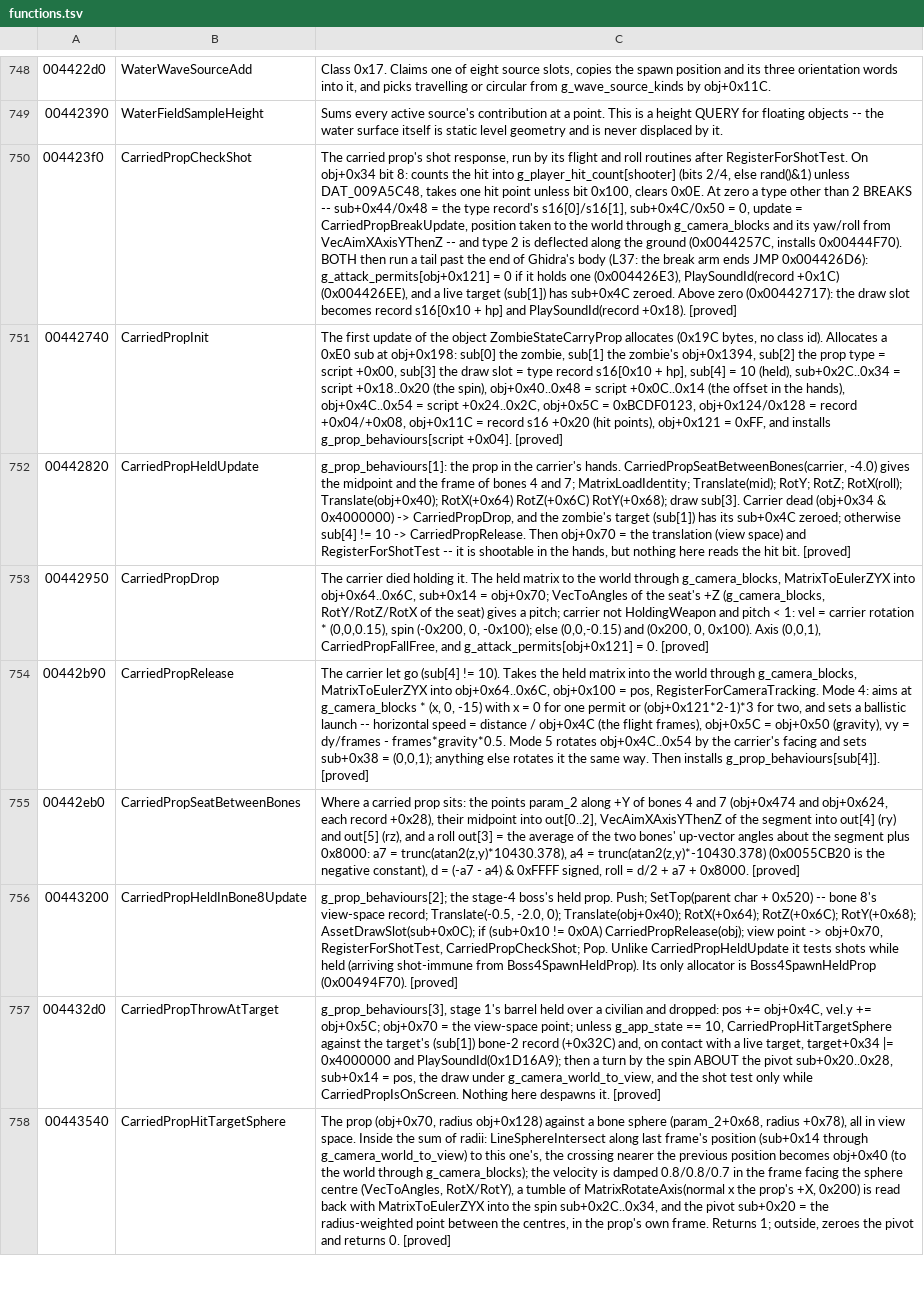
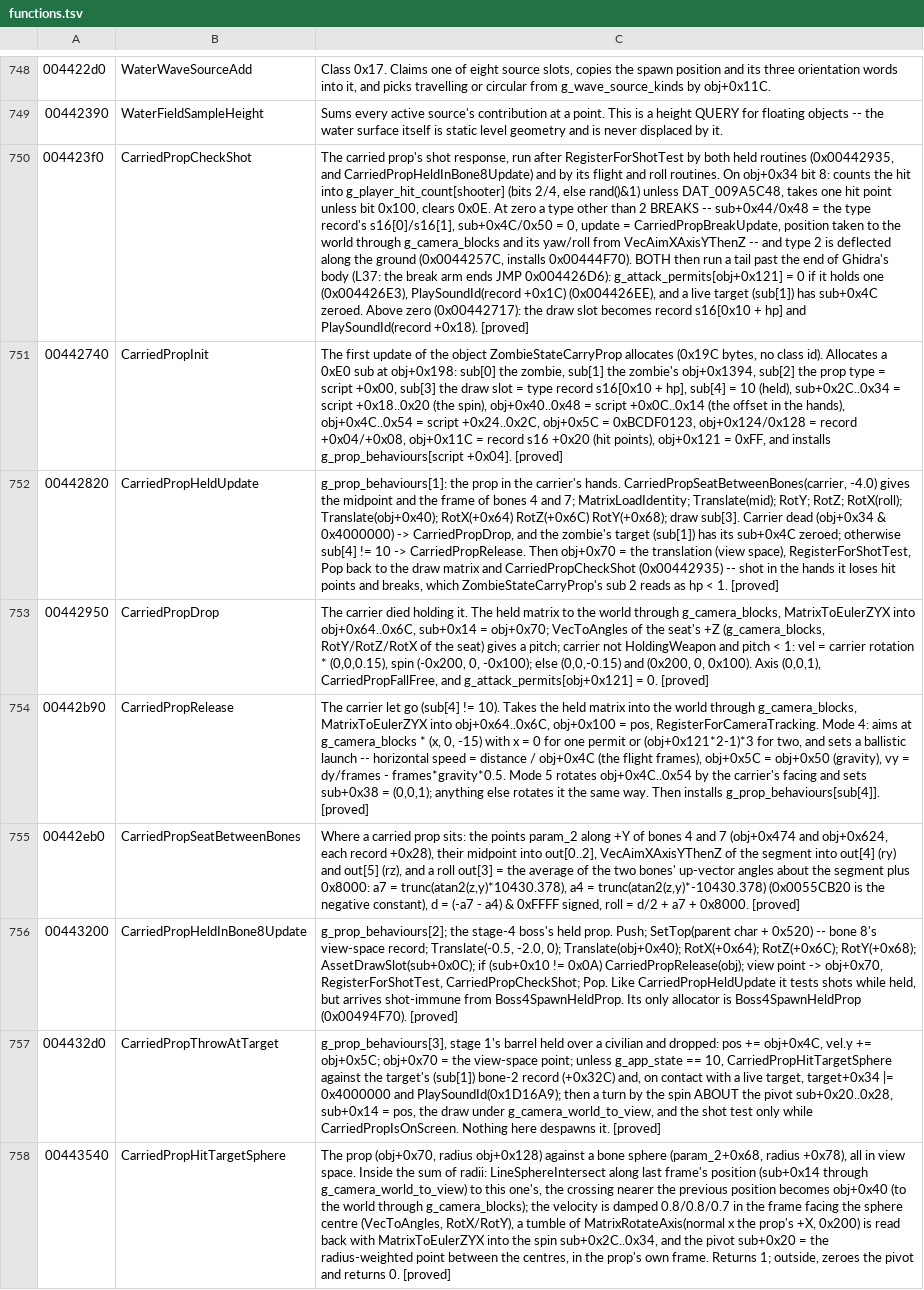
Before and after one commit to saul/hotd2-decomp, a TSV file: ghidra/annotations/functions.tsv, drawn as a sheet; only a part is shown, gaps mark what is left out; the diff names each change by its address in the sheet, - before the commit and + after, or states it on an @@ line.

```diff
--- a/ghidra/annotations/functions.tsv
+++ b/ghidra/annotations/functions.tsv
-C750: …response, run by its flight and roll routines after RegisterForShotTest. On obj+0x34…
+C750: …response, run after RegisterForShotTest by both held routines (0x00442935, and CarriedPropHeldInBone8Update) and by its flight and roll routines. On obj+0x34…
-C752: …translation (view space) and RegisterForShotTest -- it is shootable in the hands, but nothing here reads the hit bit. [proved]
+C752: …translation (view space), RegisterForShotTest, Pop back to the draw matrix and CarriedPropCheckShot (0x00442935) -- shot in the hands it loses hit points and breaks, which ZombieStateCarryProp's sub 2 reads as hp < 1. [proved]
-C756: …CarriedPropCheckShot; Pop. Unlike CarriedPropHeldUpdate it tests shots while held (arriving shot-immune from Boss4SpawnHeldProp). Its only…
+C756: …CarriedPropCheckShot; Pop. Like CarriedPropHeldUpdate it tests shots while held, but arrives shot-immune from Boss4SpawnHeldProp. Its only…
```
Also changed, not shown: 3 other files.
